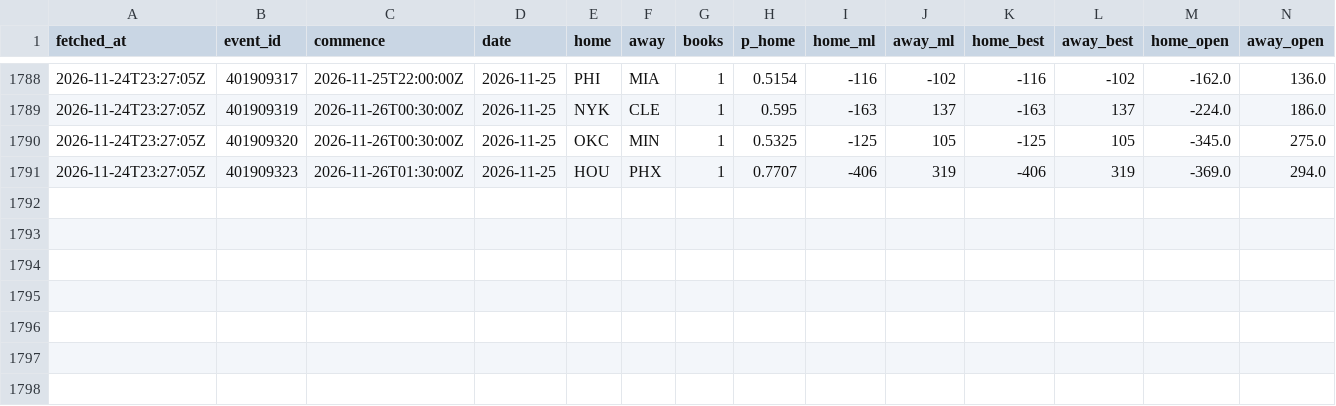
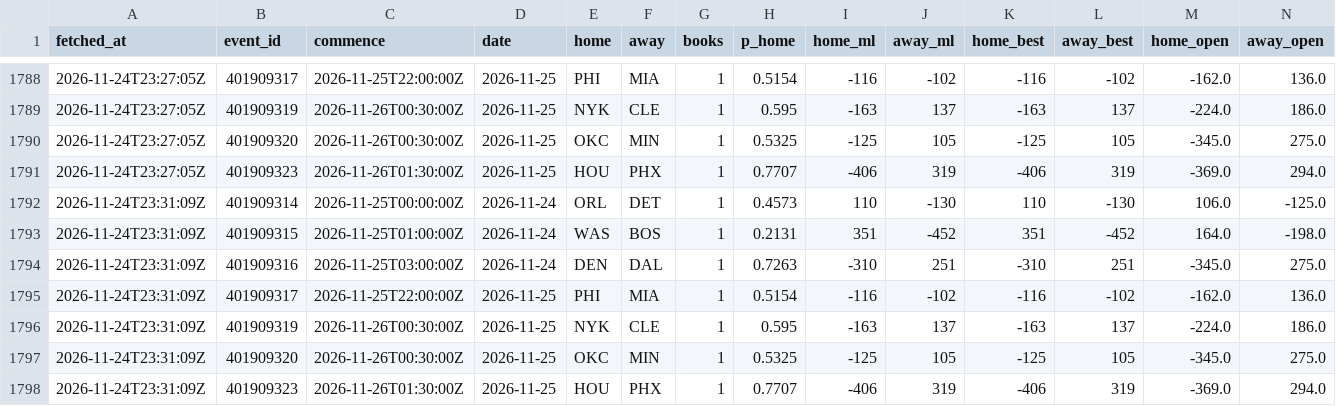
Before and after one commit to eseto9/NBA-Model, a CSV file: log/odds.csv, drawn as a sheet; only a part is shown, gaps mark what is left out; rows hold the shown columns only; the diff names each change by its address in the sheet, - before the commit and + after, or states it on an @@ line.

```diff
--- a/log/odds.csv
+++ b/log/odds.csv
+row 1792: 2026-11-24T23:31:09Z | 401909314 | 2026-11-25T00:00:00Z | 2026-11-24 | ORL | DET | 1 | 0.4573 | 110 | -130 | 110 | -130 | 106.0 | -125.0
+row 1793: 2026-11-24T23:31:09Z | 401909315 | 2026-11-25T01:00:00Z | 2026-11-24 | WAS | BOS | 1 | 0.2131 | 351 | -452 | 351 | -452 | 164.0 | -198.0
+row 1794: 2026-11-24T23:31:09Z | 401909316 | 2026-11-25T03:00:00Z | 2026-11-24 | DEN | DAL | 1 | 0.7263 | -310 | 251 | -310 | 251 | -345.0 | 275.0
+row 1795: 2026-11-24T23:31:09Z | 401909317 | 2026-11-25T22:00:00Z | 2026-11-25 | PHI | MIA | 1 | 0.5154 | -116 | -102 | -116 | -102 | -162.0 | 136.0
+row 1796: 2026-11-24T23:31:09Z | 401909319 | 2026-11-26T00:30:00Z | 2026-11-25 | NYK | CLE | 1 | 0.595 | -163 | 137 | -163 | 137 | -224.0 | 186.0
+row 1797: 2026-11-24T23:31:09Z | 401909320 | 2026-11-26T00:30:00Z | 2026-11-25 | OKC | MIN | 1 | 0.5325 | -125 | 105 | -125 | 105 | -345.0 | 275.0
+row 1798: 2026-11-24T23:31:09Z | 401909323 | 2026-11-26T01:30:00Z | 2026-11-25 | HOU | PHX | 1 | 0.7707 | -406 | 319 | -406 | 319 | -369.0 | 294.0
```
Also changed, not shown: log/predictions.csv, log/rankings.csv, 15 other files.
